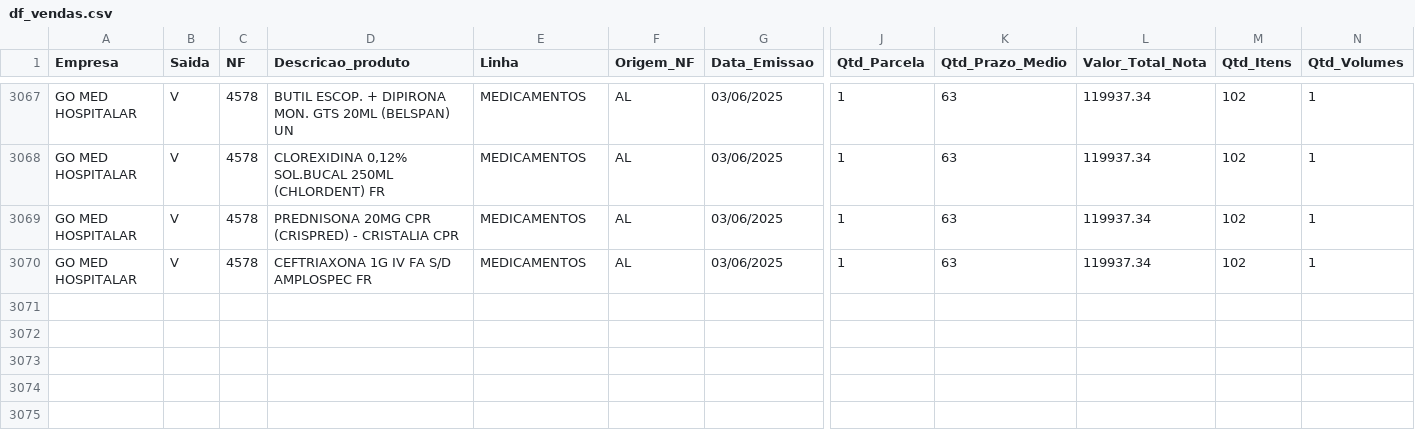
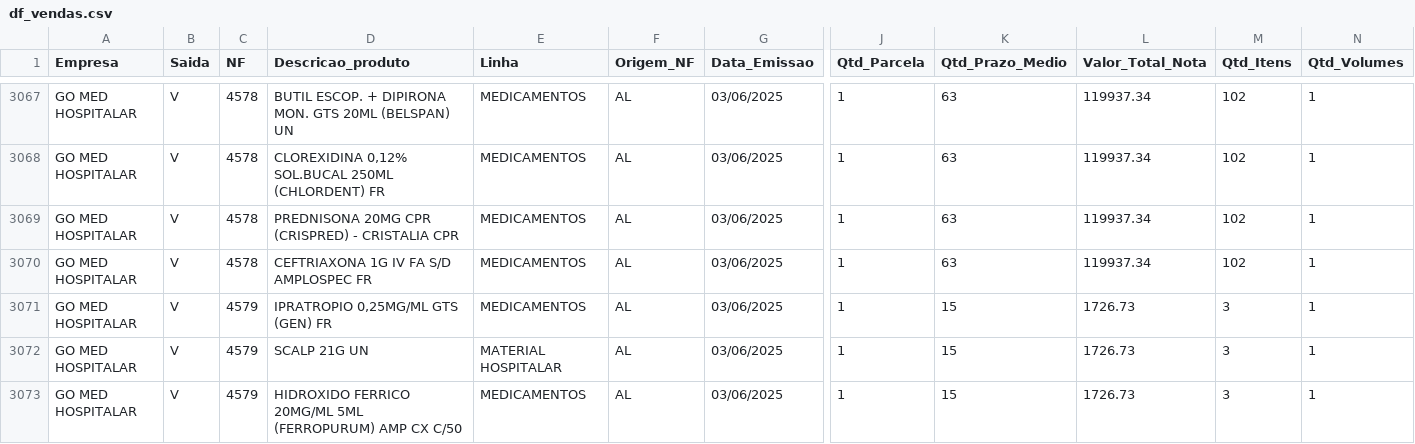
Before and after one commit to GitService4Com/go-saude-tv, a CSV file: df_vendas.csv, drawn as a sheet; only a part is shown, gaps mark what is left out; rows hold the shown columns only; the diff names each change by its address in the sheet, - before the commit and + after, or states it on an @@ line.

Commit message:
Add files via upload

```diff
--- a/df_vendas.csv
+++ b/df_vendas.csv
+row 3071: GO MED HOSPITALAR | V | 4579 | IPRATROPIO 0,25MG/ML GTS (GEN) FR | MEDICAMENTOS | AL | 03/06/2025 | 1 | 15 | 1726.73 | 3 | 1
+row 3072: GO MED HOSPITALAR | V | 4579 | SCALP 21G UN | MATERIAL HOSPITALAR | AL | 03/06/2025 | 1 | 15 | 1726.73 | 3 | 1
+row 3073: GO MED HOSPITALAR | V | 4579 | HIDROXIDO FERRICO 20MG/ML 5ML (FERROPURUM) AMP CX C/50 | MEDICAMENTOS | AL | 03/06/2025 | 1 | 15 | 1726.73 | 3 | 1
```
